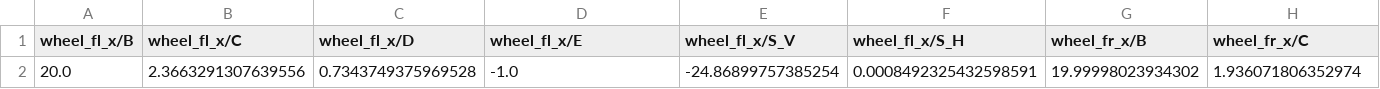
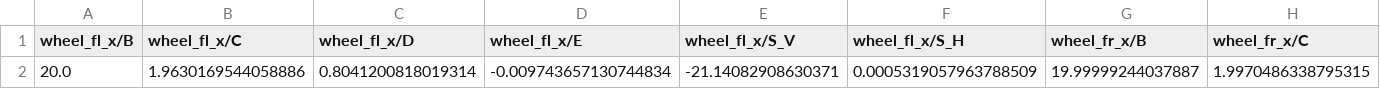
Before and after one commit to GilJimenezCanellas/Tire_Parameter_and_Uncertainty_Estimation, a CSV file: outputs/tire_params_amz_dv/tire_params_nelder.csv, drawn as a sheet; only a part is shown; removed rows and columns are numbered as before the commit, all else as after; rows hold the shown columns only; the diff names each change by its address in the sheet, - before the commit and + after, or states it on an @@ line.

```diff
--- a/outputs/tire_params_amz_dv/tire_params_nelder.csv
+++ b/outputs/tire_params_amz_dv/tire_params_nelder.csv
-row 2: 20.0 | 2.3663291307639556 | 0.7343749375969528 | -1.0 | -24.86899757385254 | 0.0008492325432598591 | 19.99998023934302 | 1.936071806352974
+row 2: 20.0 | 1.9630169544058886 | 0.8041200818019314 | -0.009743657130744834 | -21.14082908630371 | 0.0005319057963788509 | 19.99999244037887 | 1.9970486338795315
```
Also changed, not shown: outputs/tire_params_amz_dv/std_params_svi.csv, outputs/tire_params_amz_dv/tire_params_svi.csv, 4 other files.
